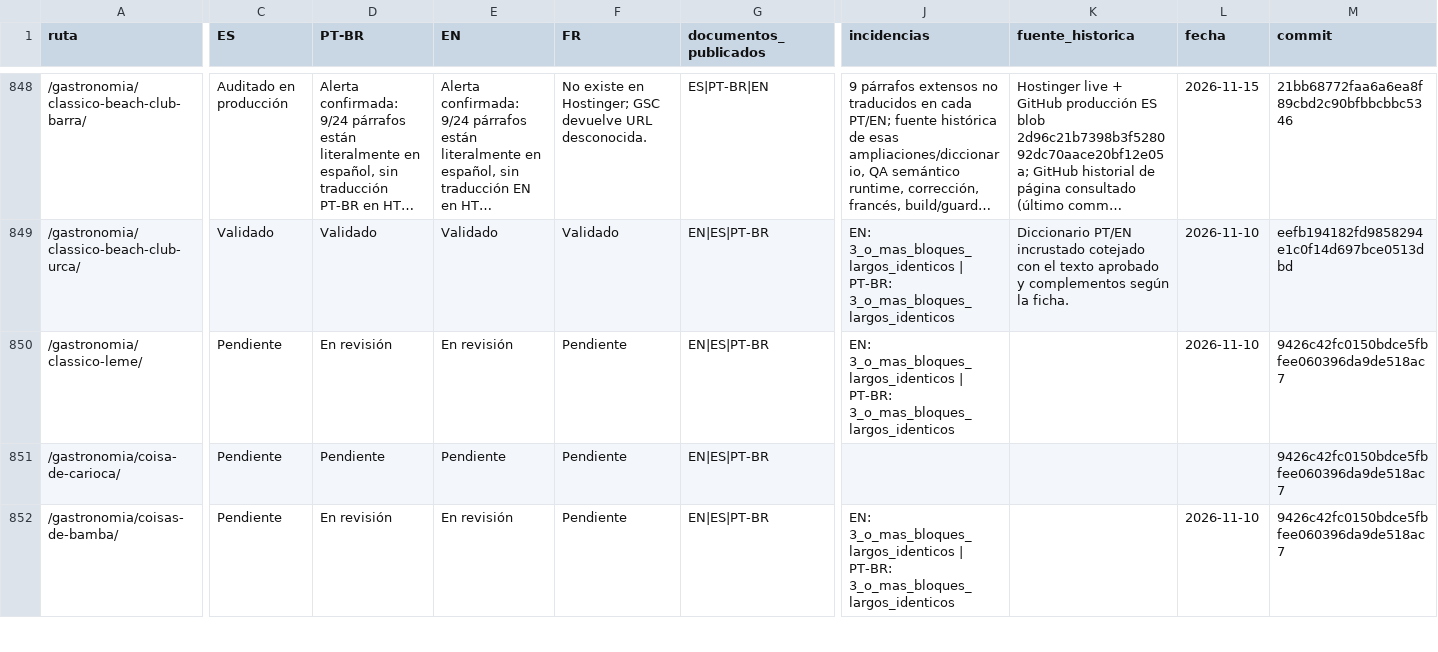
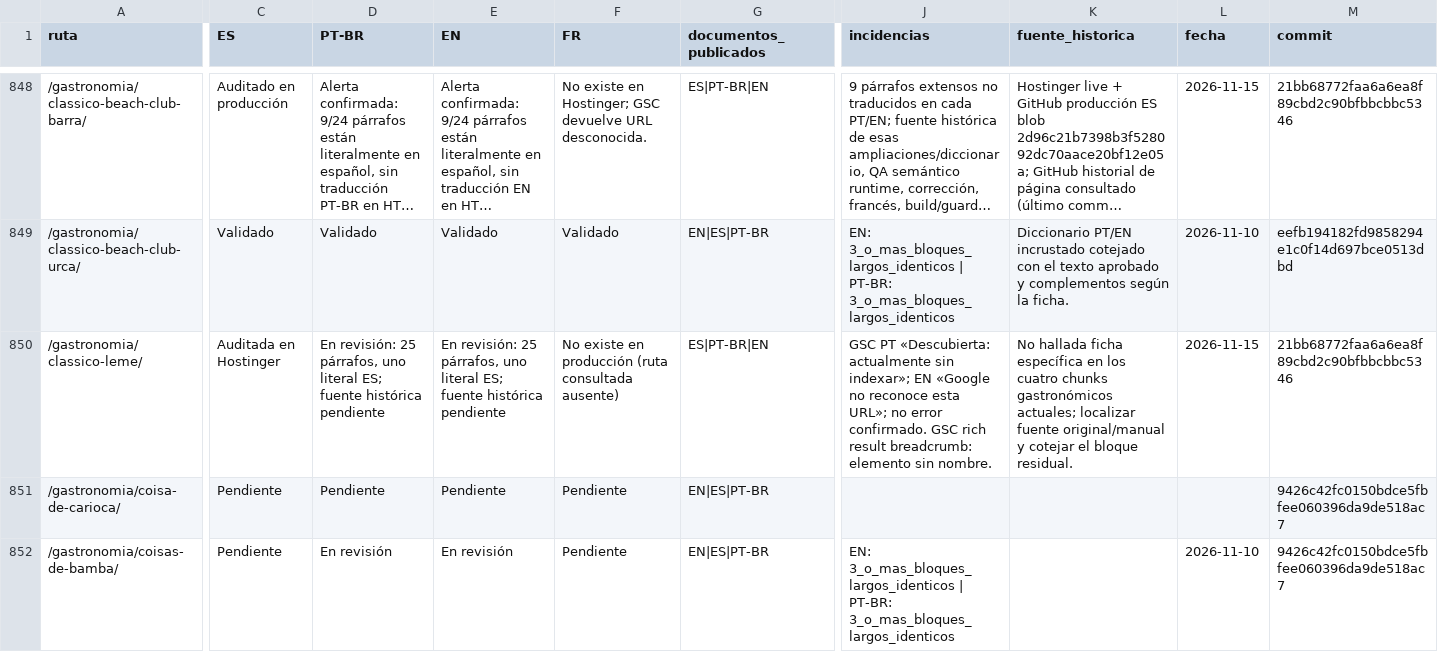
Before and after one commit to lacasadelsushirg-pixel/ernestinho-v2, a CSV file: docs/seo/INVENTARIO_MAESTRO_CUATRO_IDIOMAS.csv, drawn as a sheet; only a part is shown, gaps mark what is left out; long unchanged cells end in …; the diff covers the shown part only; the diff names each change by its address in the sheet, - before the commit and + after, or states it on an @@ line.

Commit message:
SEO inventory: record Classico Leme production audit

```diff
--- a/docs/seo/INVENTARIO_MAESTRO_CUATRO_IDIOMAS.csv
+++ b/docs/seo/INVENTARIO_MAESTRO_CUATRO_IDIOMAS.csv
-C850 (ES): Pendiente
+C850 (ES): Auditada en Hostinger
-D850 (PT-BR): En revisión
+D850 (PT-BR): En revisión: 25 párrafos, uno literal ES; fuente histórica pendiente
-E850 (EN): En revisión
+E850 (EN): En revisión: 25 párrafos, uno literal ES; fuente histórica pendiente
-F850 (FR): Pendiente
+F850 (FR): No existe en producción (ruta consultada ausente)
-G850 (documentos_publicados): EN|ES|PT-BR
+G850 (documentos_publicados): ES|PT-BR|EN
-J850 (incidencias): EN: 3_o_mas_bloques_largos_identicos | PT-BR: 3_o_mas_bloques_largos_identicos
+J850 (incidencias): GSC PT «Descubierta: actualmente sin indexar»; EN «Google no reconoce esta URL»; no error confirmado. GSC rich result breadcrumb: elemento sin nombre.
-K850 (fuente_historica): (empty)
+K850 (fuente_historica): No hallada ficha específica en los cuatro chunks gastronómicos actuales; localizar fuente original/manual y cotejar el bloque residual.
-L850 (fecha): 2026-11-10
+L850 (fecha): 2026-11-15
-M850 (commit): 9426c42fc0150bdce5fbfee060396da9de518ac7
+M850 (commit): 21bb68772faa6a6ea8f89cbd2c90bfbbcbbc5346
```
Also changed, not shown: 1 edited cell elsewhere in this file.
